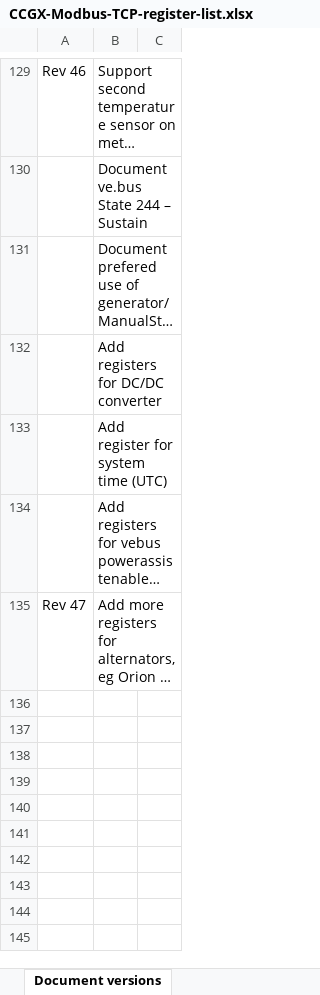
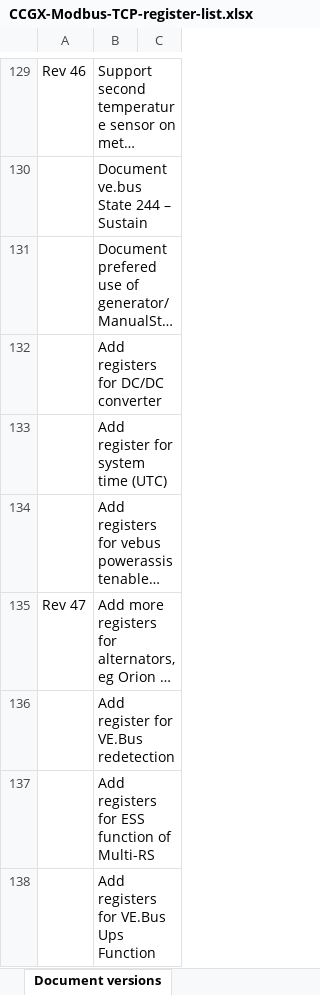
Before and after one commit to victronenergy/dbus_modbustcp, an Excel workbook: CCGX-Modbus-TCP-register-list.xlsx, sheet Document versions, drawn as a sheet; only a part is shown, gaps mark what is left out; long unchanged cells end in …; values as stored, in another font and other column widths than the file's, no borders; the diff names each change by its address in the sheet, - before the commit and + after, or states it on an @@ line.

```diff
--- a/CCGX-Modbus-TCP-register-list.xlsx (sheet Document versions)
+++ b/CCGX-Modbus-TCP-register-list.xlsx (sheet Document versions)
+row 136:  | Add register for VE.Bus redetection
+row 137:  | Add registers for ESS function of Multi-RS
+row 138:  | Add registers for VE.Bus Ups Function
```
Also changed, not shown: sheet Field list.
